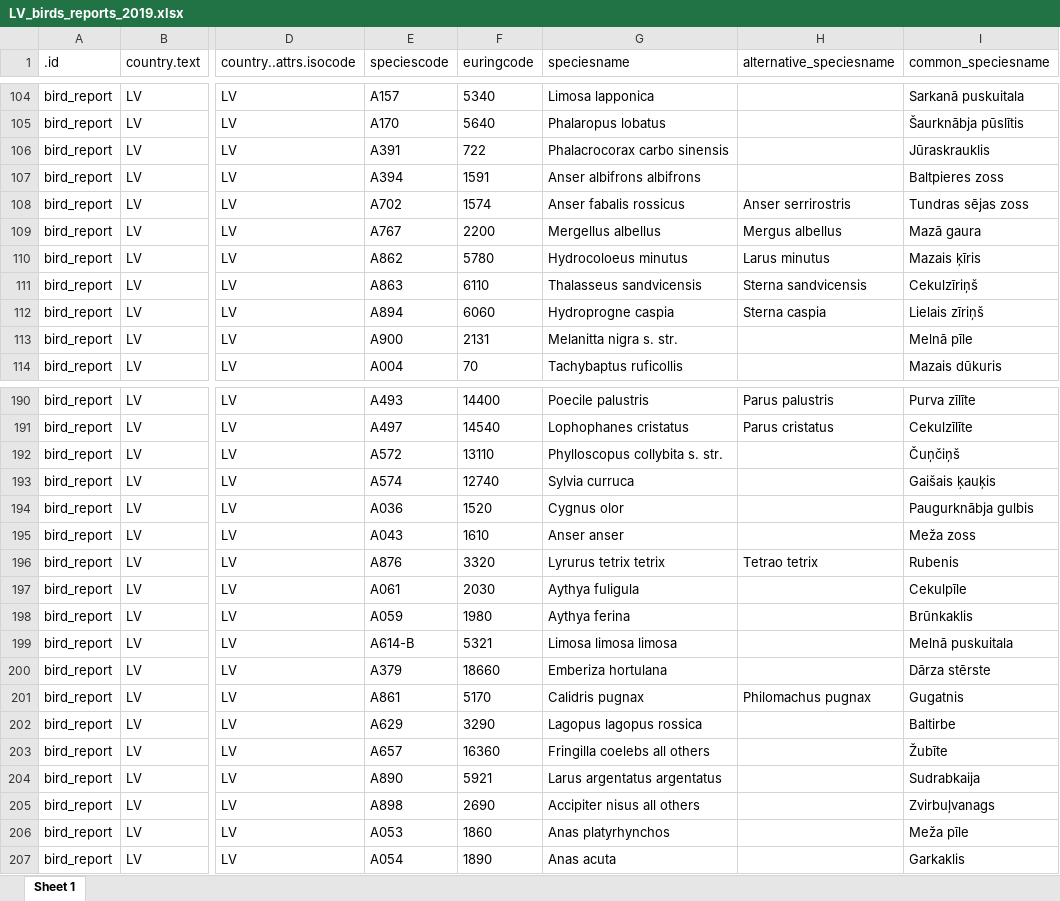
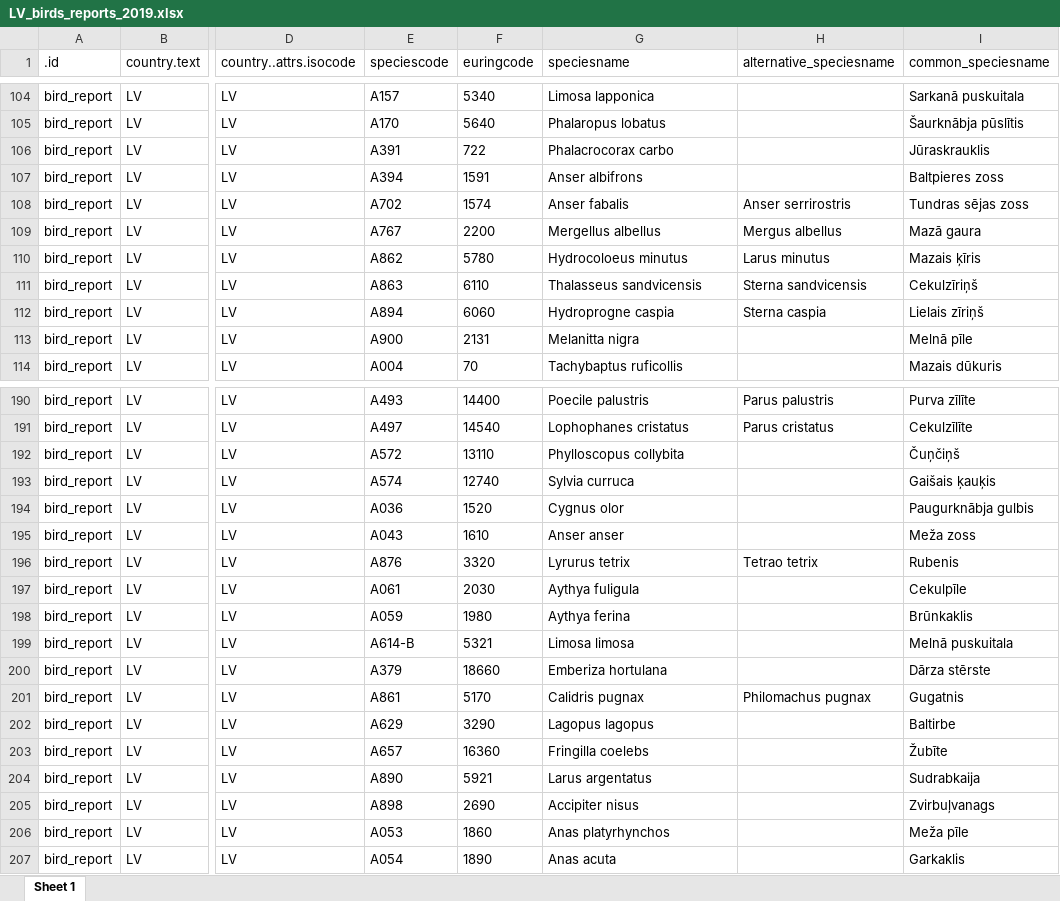
Before and after one commit to martins-locs/kursa-darbs, an Excel workbook: IevadesDati/LV_birds_reports_2019.xlsx, sheet Sheet 1, drawn as a sheet; only a part is shown, gaps mark what is left out; values as stored, in another font and other column widths than the file's, no borders; the diff covers the shown part only; the diff names each change by its address in the sheet, - before the commit and + after, or states it on an @@ line.

```diff
--- a/IevadesDati/LV_birds_reports_2019.xlsx (sheet Sheet 1)
+++ b/IevadesDati/LV_birds_reports_2019.xlsx (sheet Sheet 1)
-G106 (speciesname): Phalacrocorax carbo sinensis
+G106 (speciesname): Phalacrocorax carbo
-G107 (speciesname): Anser albifrons albifrons
+G107 (speciesname): Anser albifrons
-G108 (speciesname): Anser fabalis rossicus
+G108 (speciesname): Anser fabalis
-G113 (speciesname): Melanitta nigra s. str.
+G113 (speciesname): Melanitta nigra
-G192 (speciesname): Phylloscopus collybita s. str.
+G192 (speciesname): Phylloscopus collybita
-G196 (speciesname): Lyrurus tetrix tetrix
+G196 (speciesname): Lyrurus tetrix
-G199 (speciesname): Limosa limosa limosa
+G199 (speciesname): Limosa limosa
-G202 (speciesname): Lagopus lagopus rossica
+G202 (speciesname): Lagopus lagopus
-G203 (speciesname): Fringilla coelebs all others
+G203 (speciesname): Fringilla coelebs
-G204 (speciesname): Larus argentatus argentatus
+G204 (speciesname): Larus argentatus
-G205 (speciesname): Accipiter nisus all others
+G205 (speciesname): Accipiter nisus
```
Also changed, not shown: 19 edited cells elsewhere in this sheet, 3 other files.
